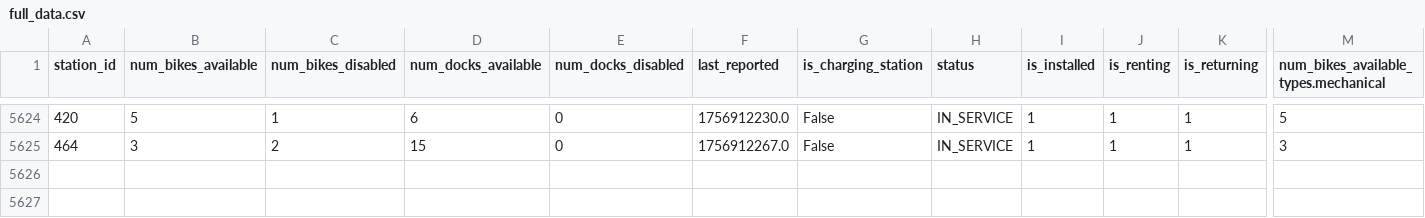
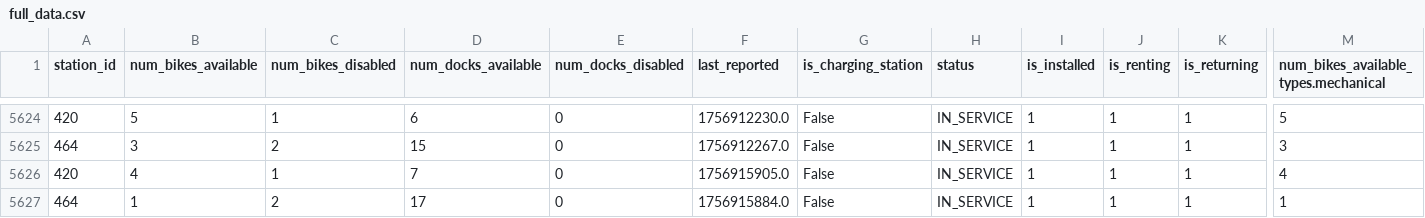
Before and after one commit to FedeGiovannetti/Eco_bici_Ciudad_Universitaria, a CSV file: data/full_data.csv, drawn as a sheet; only a part is shown, gaps mark what is left out; rows hold the shown columns only; the diff names each change by its address in the sheet, - before the commit and + after, or states it on an @@ line.

```diff
--- a/data/full_data.csv
+++ b/data/full_data.csv
+row 5626: 420 | 4 | 1 | 7 | 0 | 1756915905.0 | False | IN_SERVICE | 1 | 1 | 1 | 4
+row 5627: 464 | 1 | 2 | 17 | 0 | 1756915884.0 | False | IN_SERVICE | 1 | 1 | 1 | 1
```
